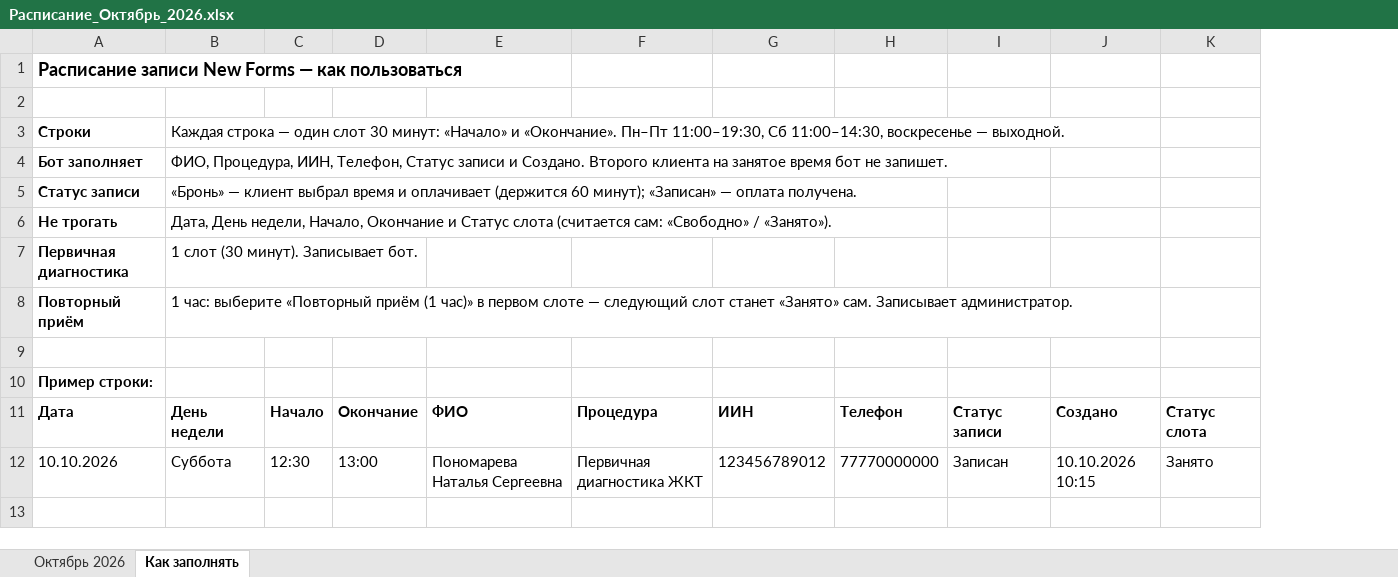
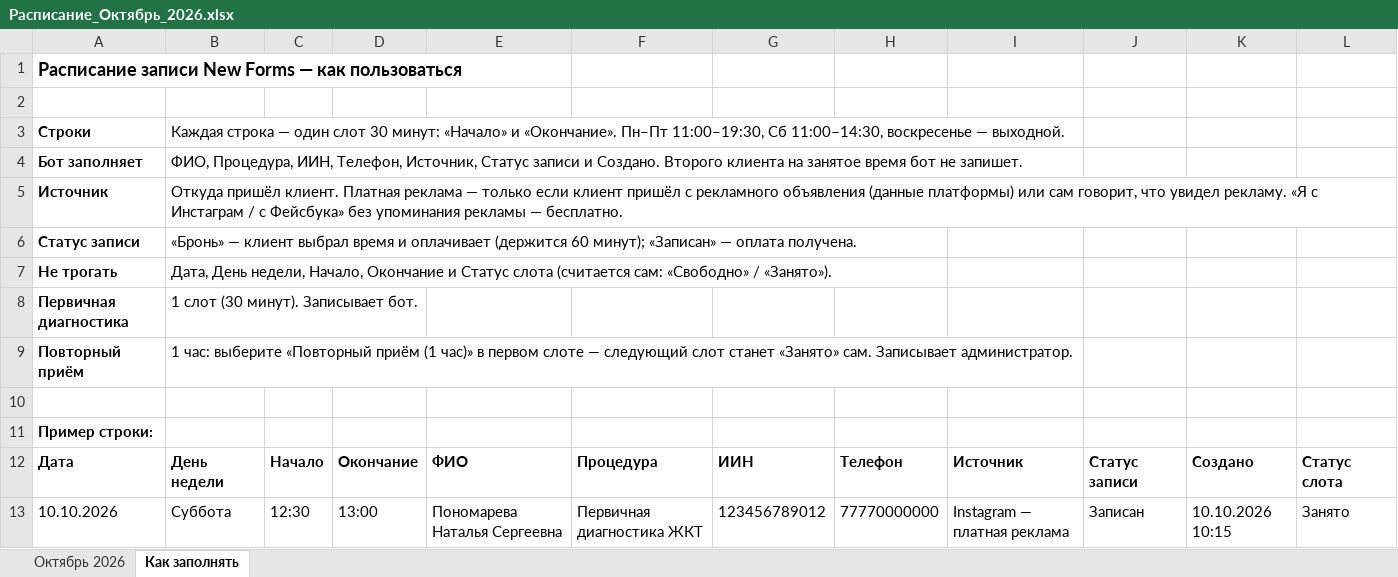
Before and after one commit to ponom0091111-pixel/AI-assistent, an Excel workbook: Карина-бот-WhatsApp/google-sheets/Расписание_Октябрь_2026.xlsx, sheet Как заполнять, drawn as a sheet; values as stored, in another font and other column widths than the file's, no borders; addresses are those after the commit; the diff names each change by its address in the sheet, - before the commit and + after, or states it on an @@ line.

```diff
--- a/Карина-бот-WhatsApp/google-sheets/Расписание_Октябрь_2026.xlsx (sheet Как заполнять)
+++ b/Карина-бот-WhatsApp/google-sheets/Расписание_Октябрь_2026.xlsx (sheet Как заполнять)
+column I, rows 12-13: Источник | Instagram — платная реклама
-B4: …ИИН, Телефон, Статус записи…
+B4: …ИИН, Телефон, Источник, Статус записи…
+row 5: Источник | Откуда пришёл клиент. Платная реклама — только если клиент пришёл с рекламного объявления (данные платформы) или сам говорит, что увидел рекламу. «Я с Инстаграм / с Фейсбука» без упоминания рекламы — бесплатно.
```
Also changed, not shown: sheet Октябрь 2026, 3 other files.
